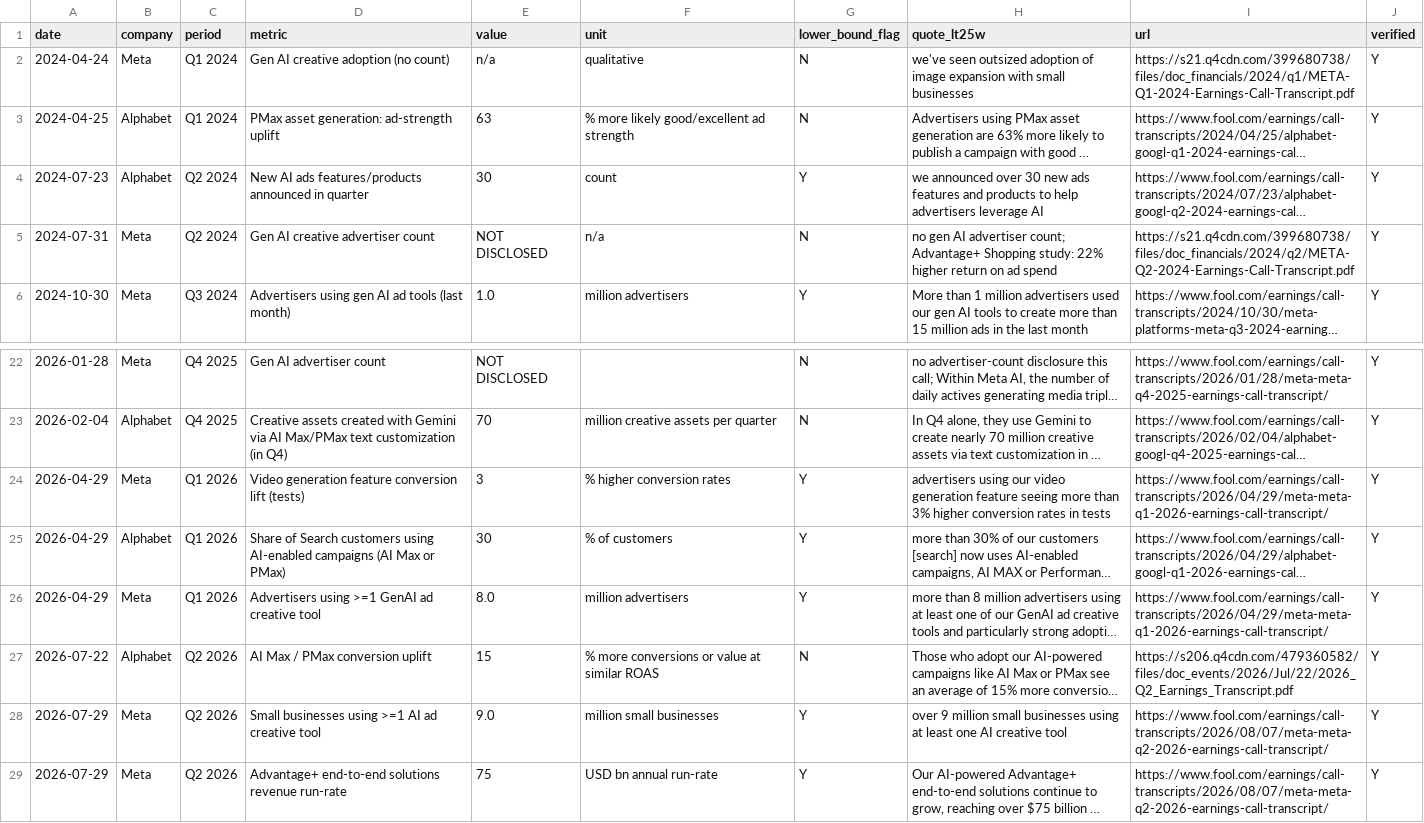
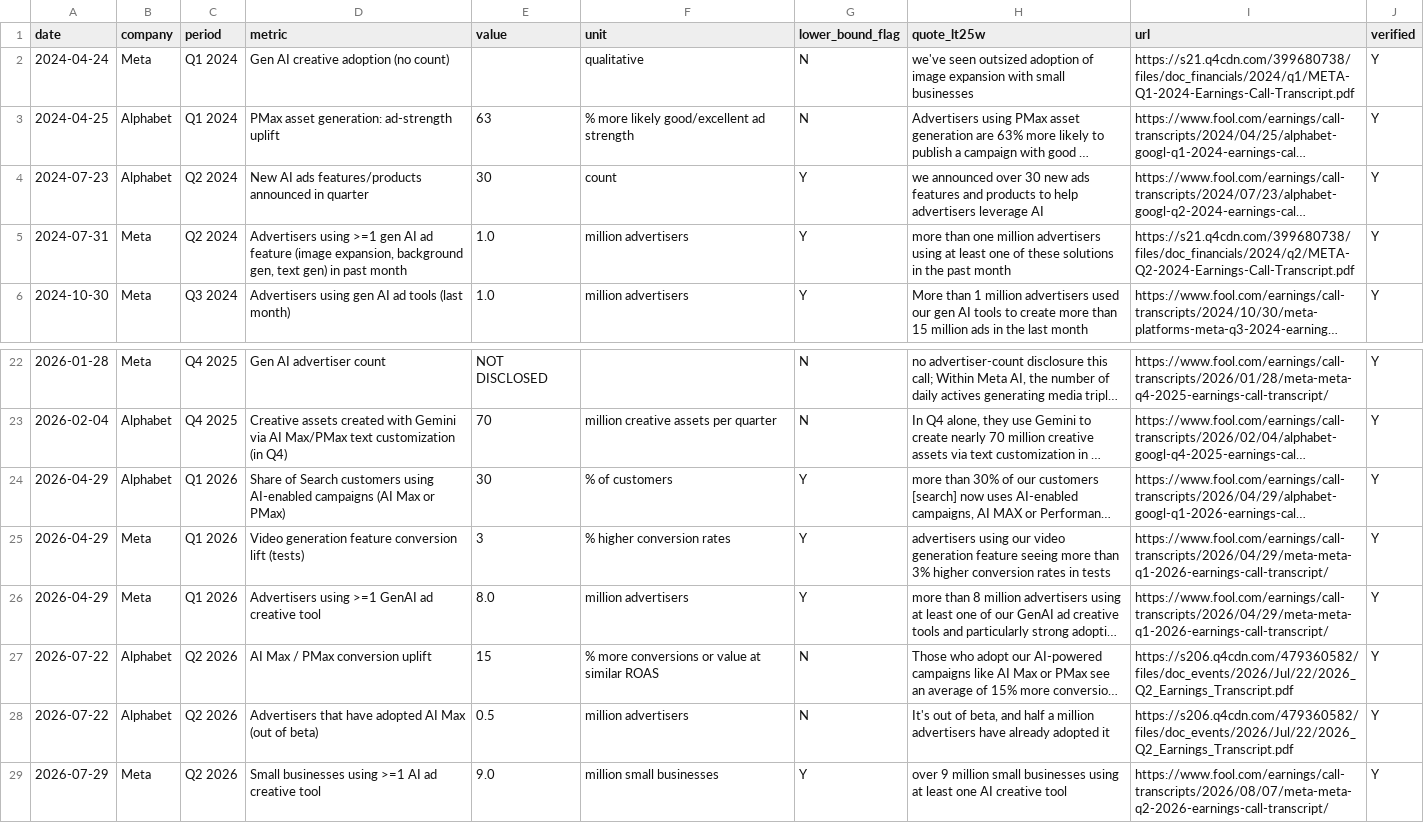
Before and after one commit to mmaneet/adbe-stock-pitch, a CSV file: research/tri/c2_content/data/ad_platform_genai_disclosures.csv, drawn as a sheet; only a part is shown, gaps mark what is left out; the shorter side is filled out with more unchanged rows; long unchanged cells end in …; the diff names each change by its address in the sheet, - before the commit and + after, or states it on an @@ line.

```diff
--- a/research/tri/c2_content/data/ad_platform_genai_disclosures.csv
+++ b/research/tri/c2_content/data/ad_platform_genai_disclosures.csv
-E2 (value): n/a
+E2 (value): (empty)
-D5 (metric): Gen AI creative advertiser count
+D5 (metric): Advertisers using >=1 gen AI ad feature (image expansion, background gen, text gen) in past month
-E5 (value): NOT DISCLOSED
+E5 (value): 1.0
-F5 (unit): n/a
+F5 (unit): million advertisers
-G5 (lower_bound_flag): N
+G5 (lower_bound_flag): Y
-H5 (quote_lt25w): no gen AI advertiser count; Advantage+ Shopping study: 22% higher return on ad spend
+H5 (quote_lt25w): more than one million advertisers using at least one of these solutions in the past month
@@ row 25 moved to row 24: 2026-04-29 @@
+row 28: 2026-07-22 | Alphabet | Q2 2026 | Advertisers that have adopted AI Max (out of beta) | 0.5 | million advertisers | N | It's out of beta, and half a million advertisers have already adopted it | https://s206.q4cdn.com/479360582/files/doc_events/2026/Jul/22/2026_Q2_Earnings_Transcript.pdf | Y
```
Also changed, not shown: 11 other files.
